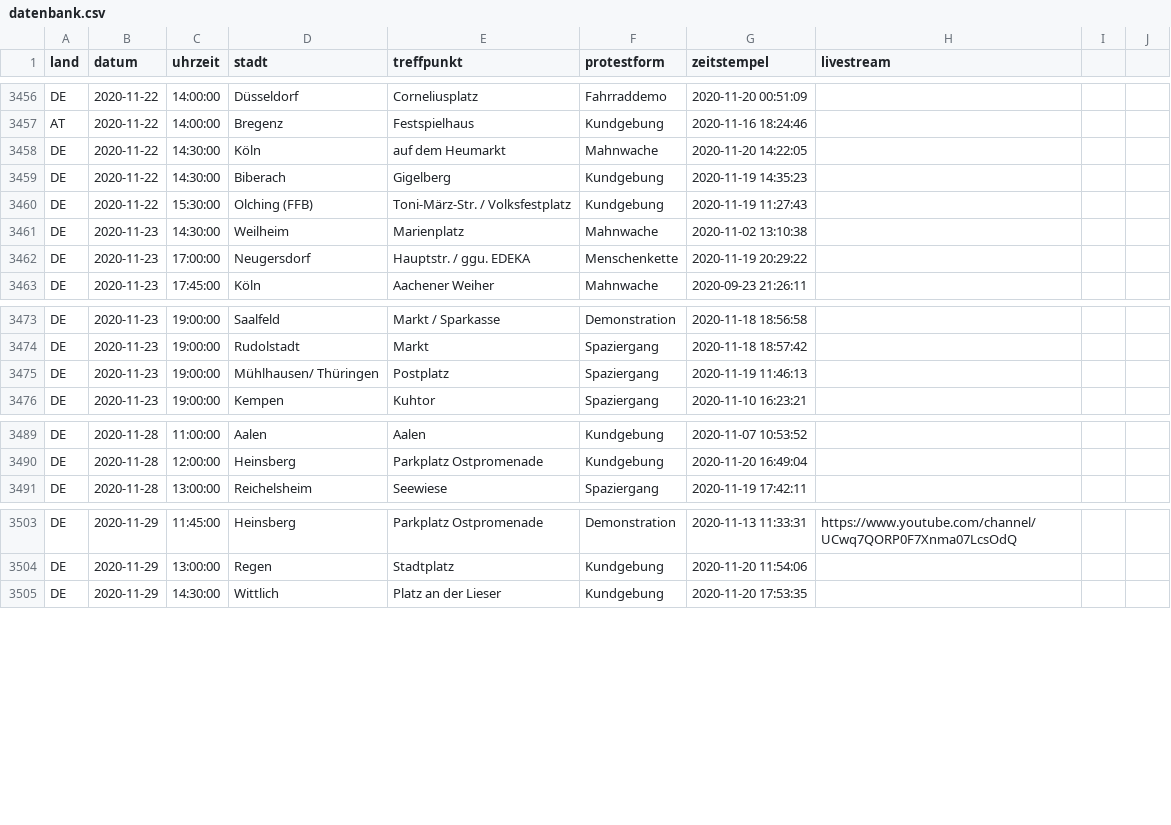
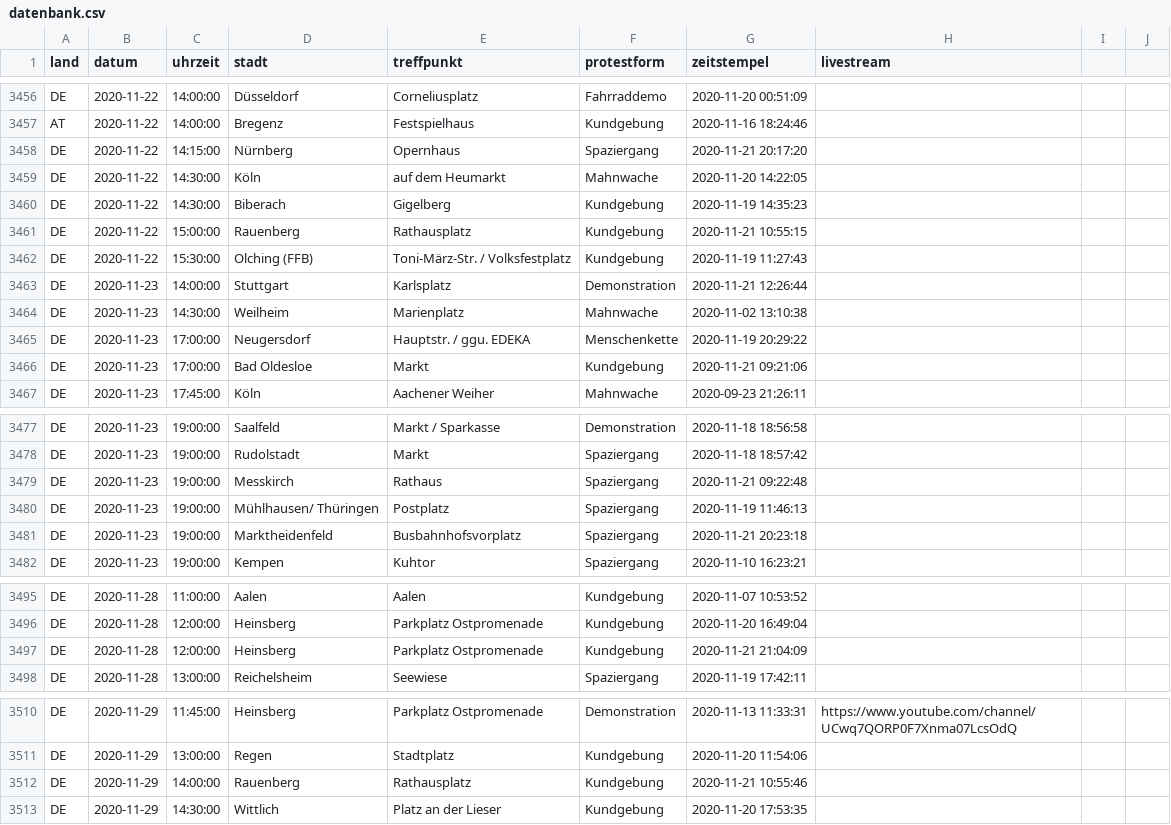
Before and after one commit to anonymous-tld/datenbank, a CSV file: datenbank.csv, drawn as a sheet; only a part is shown, gaps mark what is left out.

Commit message:
Update datenbank.csv from https://demo.terminkalender.top/datenbank.csv

```diff
--- a/datenbank.csv
+++ b/datenbank.csv
@@ -3457,7 +3457,11 @@ DE,2020-11-22,14:00:00,Düsseldorf,Corneliusplatz,Fahrraddemo,2020-11-20 00:51:0
 AT,2020-11-22,14:00:00,Bregenz,Festspielhaus,Kundgebung,2020-11-16 18:24:46,
+DE,2020-11-22,14:15:00,Nürnberg,Opernhaus,Spaziergang,2020-11-21 20:17:20,
 DE,2020-11-22,14:30:00,Köln,auf dem Heumarkt,Mahnwache,2020-11-20 14:22:05,
 DE,2020-11-22,14:30:00,Biberach,Gigelberg,Kundgebung,2020-11-19 14:35:23,
+DE,2020-11-22,15:00:00,Rauenberg,Rathausplatz,Kundgebung,2020-11-21 10:55:15,
 DE,2020-11-22,15:30:00,Olching (FFB),Toni-März-Str. / Volksfestplatz,Kundgebung,2020-11-19 11:27:43,
+DE,2020-11-23,14:00:00,Stuttgart,Karlsplatz,Demonstration,2020-11-21 12:26:44,
 DE,2020-11-23,14:30:00,Weilheim,Marienplatz,Mahnwache,2020-11-02 13:10:38,
 DE,2020-11-23,17:00:00,Neugersdorf,Hauptstr. / ggu. EDEKA,Menschenkette,2020-11-19 20:29:22,
+DE,2020-11-23,17:00:00,Bad Oldesloe,Markt,Kundgebung,2020-11-21 09:21:06,
 DE,2020-11-23,17:45:00,Köln,Aachener Weiher,Mahnwache,2020-09-23 21:26:11,
@@ -3474,3 +3478,5 @@ DE,2020-11-23,19:00:00,Saalfeld,Markt / Sparkasse,Demonstration,2020-11-18 18:56
 DE,2020-11-23,19:00:00,Rudolstadt,Markt,Spaziergang,2020-11-18 18:57:42,
+DE,2020-11-23,19:00:00,Messkirch,Rathaus,Spaziergang,2020-11-21 09:22:48,
 DE,2020-11-23,19:00:00,Mühlhausen/ Thüringen,Postplatz,Spaziergang,2020-11-19 11:46:13,
+DE,2020-11-23,19:00:00,Marktheidenfeld,Busbahnhofsvorplatz,Spaziergang,2020-11-21 20:23:18,
 DE,2020-11-23,19:00:00,Kempen,Kuhtor,Spaziergang,2020-11-10 16:23:21,
@@ -3490,2 +3496,3 @@ DE,2020-11-28,11:00:00,Aalen,Aalen,Kundgebung,2020-11-07 10:53:52,
 DE,2020-11-28,12:00:00,Heinsberg,Parkplatz Ostpromenade,Kundgebung,2020-11-20 16:49:04,
+DE,2020-11-28,12:00:00,Heinsberg,Parkplatz Ostpromenade,Kundgebung,2020-11-21 21:04:09,
 DE,2020-11-28,13:00:00,Reichelsheim,Seewiese,Spaziergang,2020-11-19 17:42:11,
@@ -3504,2 +3511,3 @@ DE,2020-11-29,11:45:00,Heinsberg,Parkplatz Ostpromenade,Demonstration,2020-11-13
 DE,2020-11-29,13:00:00,Regen,Stadtplatz,Kundgebung,2020-11-20 11:54:06,
+DE,2020-11-29,14:00:00,Rauenberg,Rathausplatz,Kundgebung,2020-11-21 10:55:46,
 DE,2020-11-29,14:30:00,Wittlich,Platz an der Lieser,Kundgebung,2020-11-20 17:53:35,
```
